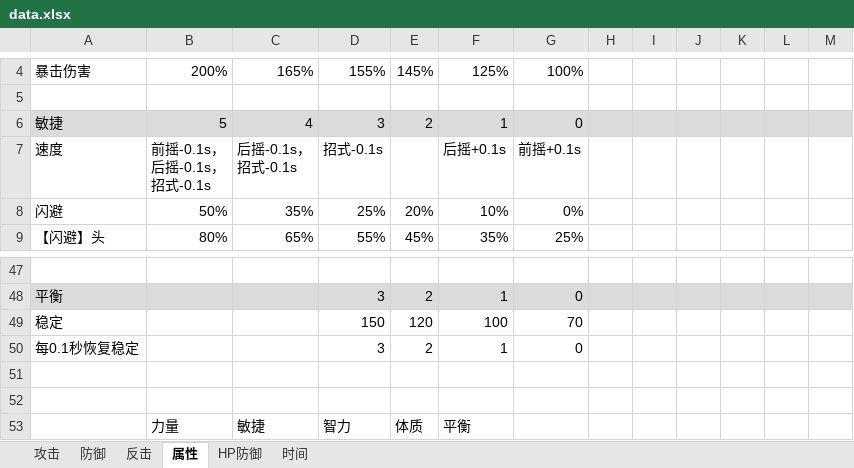
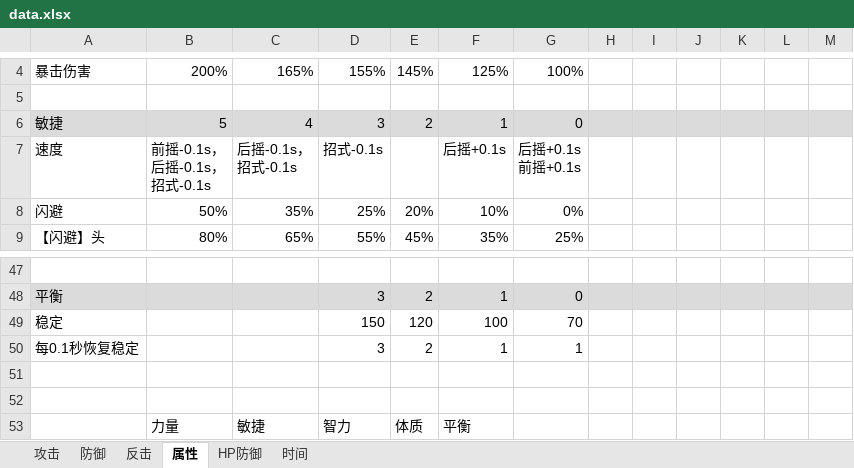
Before and after one commit to pealpool/kungfu, an Excel workbook: plan/data.xlsx, sheet 属性, drawn as a sheet; only a part is shown, gaps mark what is left out; values as stored, in another font and other column widths than the file's, no borders; ↵ is a line break in a cell; the diff names each change by its address in the sheet, - before the commit and + after, or states it on an @@ line.

```diff
--- a/plan/data.xlsx (sheet 属性)
+++ b/plan/data.xlsx (sheet 属性)
-G7: 前摇+0.1s
+G7: 后摇+0.1s ↵ 前摇+0.1s
-G50: 0
+G50: 1
```
Also changed, not shown: 1 other file.
